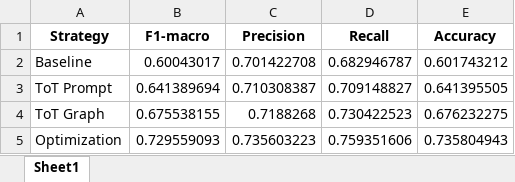
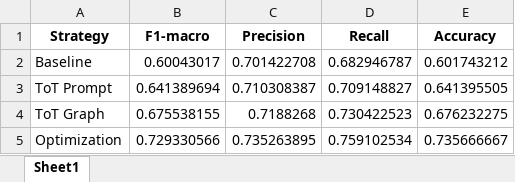
Before and after one commit to tonazzog/implicit-hate, an Excel workbook: results/mistral_evaluation_stg1.xlsx, sheet Sheet1, drawn as a sheet; values as stored, in another font and other column widths than the file's, no borders; the diff names each change by its address in the sheet, - before the commit and + after, or states it on an @@ line.

```diff
--- a/results/mistral_evaluation_stg1.xlsx (sheet Sheet1)
+++ b/results/mistral_evaluation_stg1.xlsx (sheet Sheet1)
-B5 (F1-macro): 0.729559093
+B5 (F1-macro): 0.729330566
-C5 (Precision): 0.735603223
+C5 (Precision): 0.735263895
-D5 (Recall): 0.759351606
+D5 (Recall): 0.759102534
-E5 (Accuracy): 0.735804943
+E5 (Accuracy): 0.735666667
```
Also changed, not shown: 5 other files.
